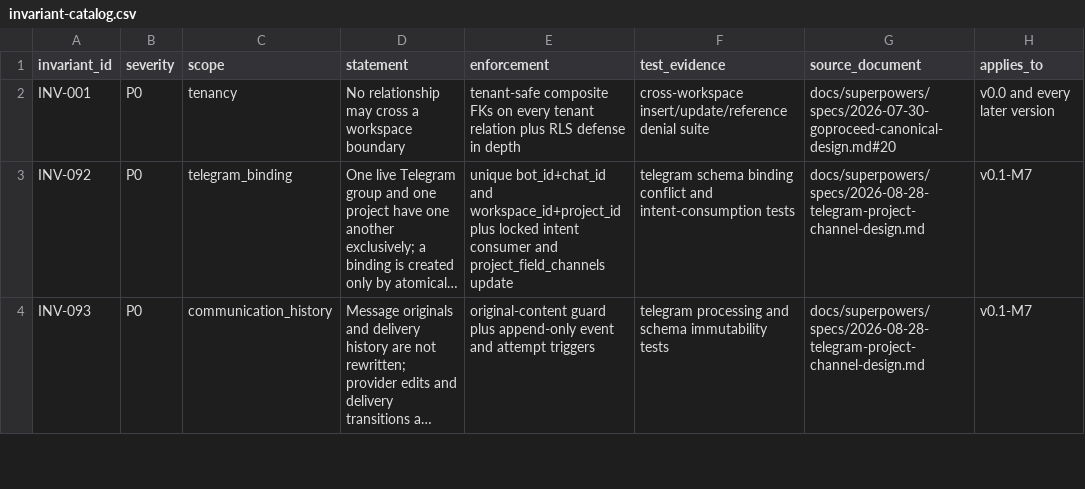
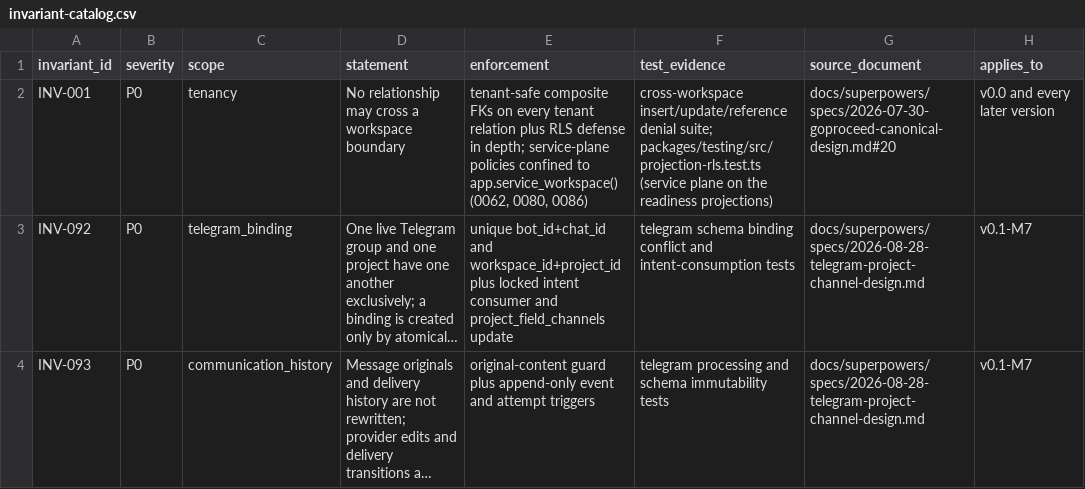
Before and after one commit to akisly/go-proceed, a CSV file: technical/database/invariant-catalog.csv, drawn as a sheet; only a part is shown; long unchanged cells end in …; the diff names each change by its address in the sheet, - before the commit and + after, or states it on an @@ line.

```diff
--- a/technical/database/invariant-catalog.csv
+++ b/technical/database/invariant-catalog.csv
-E2 (enforcement): …defense in depth
+E2 (enforcement): …defense in depth; service-plane policies confined to app.service_workspace() (0062, 0080, 0086)
-F2 (test_evidence): …insert/update/reference denial suite
+F2 (test_evidence): …insert/update/reference denial suite; packages/testing/src/projection-rls.test.ts (service plane on the readiness projections)
```
Also changed, not shown: technical/data-access-surface.csv, technical/database/rls-coverage.csv, 11 other files.
